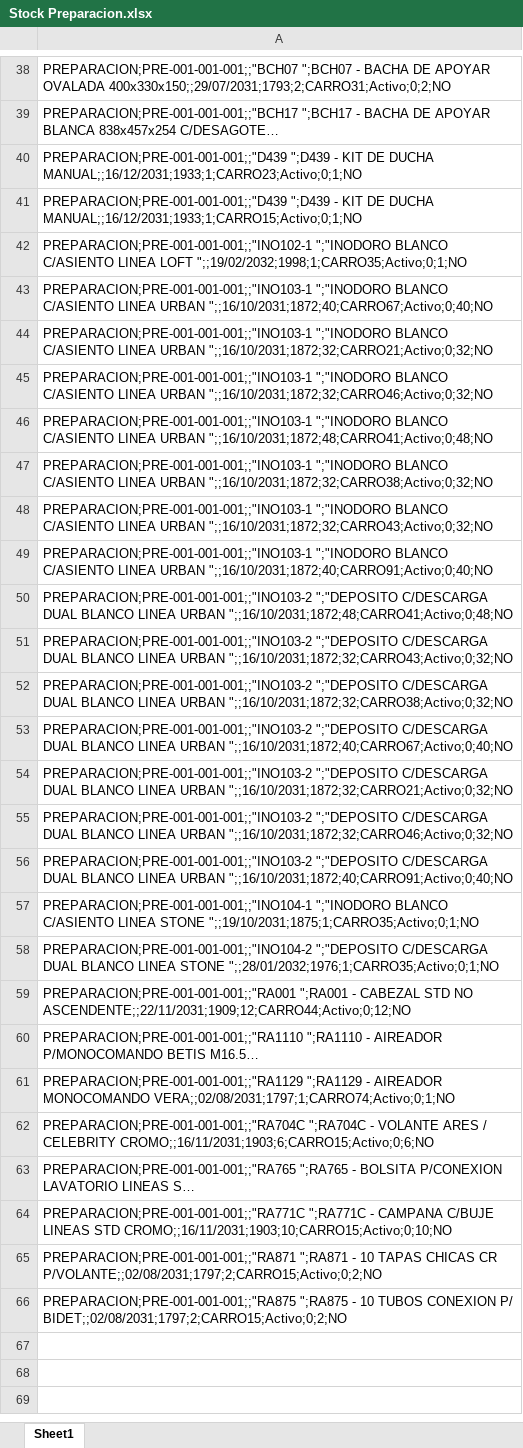
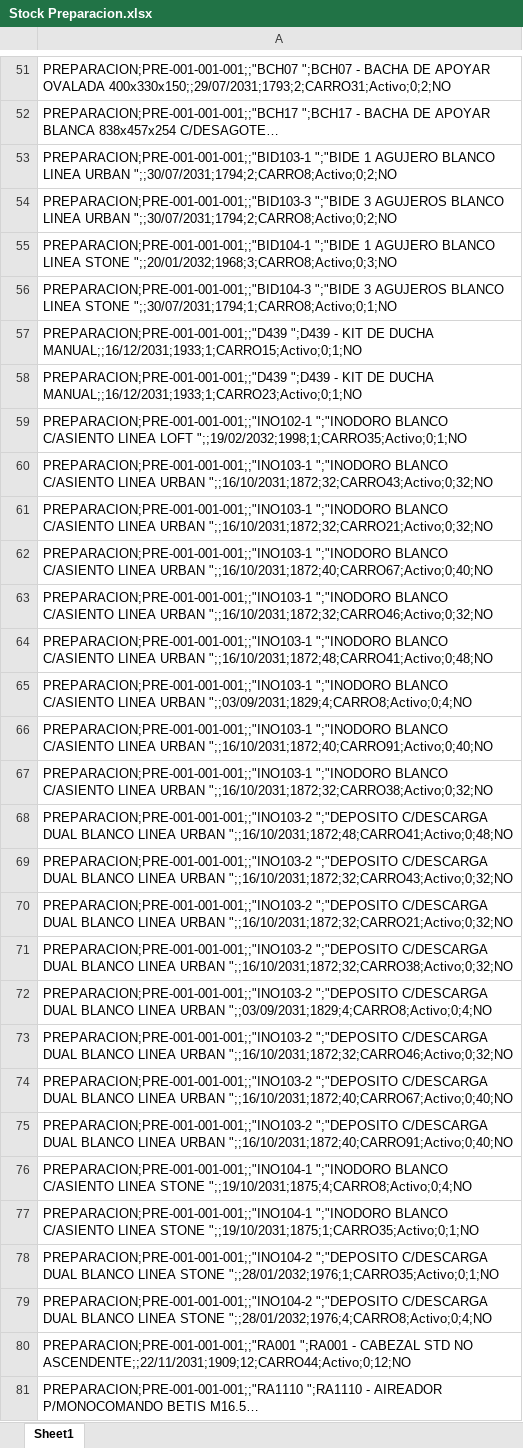
Before and after one commit to IvanGoyena/Logistica-Peirano, an Excel workbook: Data_WMS/Stock Preparacion.xlsx, sheet Sheet1, drawn as a sheet; only a part is shown, gaps mark what is left out; the shorter side is filled out with more unchanged rows; long unchanged cells end in …; values as stored, in another font and other column widths than the file's, no borders; the diff covers the shown part only; the diff names each change by its address in the sheet, - before the commit and + after, or states it on an @@ line.

Commit message:
Actualización automática WMS - Stock Preparacion - 31/08/2026 08:09:44

```diff
--- a/Data_WMS/Stock Preparacion.xlsx (sheet Sheet1)
+++ b/Data_WMS/Stock Preparacion.xlsx (sheet Sheet1)
+row 53: PREPARACION;PRE-001-001-001;;"BID103-1 ";"BIDE 1 AGUJERO BLANCO LINEA URBAN ";;30/07/2031;1794;2;CARRO8;Activo;0;2;NO
+row 54: PREPARACION;PRE-001-001-001;;"BID103-3 ";"BIDE 3 AGUJEROS BLANCO LINEA URBAN ";;30/07/2031;1794;2;CARRO8;Activo;0;2;NO
+row 55: PREPARACION;PRE-001-001-001;;"BID104-1 ";"BIDE 1 AGUJERO BLANCO LINEA STONE ";;20/01/2032;1968;3;CARRO8;Activo;0;3;NO
+row 56: PREPARACION;PRE-001-001-001;;"BID104-3 ";"BIDE 3 AGUJEROS BLANCO LINEA STONE ";;30/07/2031;1794;1;CARRO8;Activo;0;1;NO
-row 41: PREPARACION;PRE-001-001-001;;"D439 ";D43…
+row 57: PREPARACION;PRE-001-001-001;;"D439 ";D43…
-row 48: PREPARACION;PRE-001-001-001;;"INO103-1 "…
+row 60: PREPARACION;PRE-001-001-001;;"INO103-1 "…
-row 44: PREPARACION;PRE-001-001-001;;"INO103-1 "…
+row 61: PREPARACION;PRE-001-001-001;;"INO103-1 "…
+row 65: PREPARACION;PRE-001-001-001;;"INO103-1 ";"INODORO BLANCO C/ASIENTO LINEA URBAN ";;03/09/2031;1829;4;CARRO8;Activo;0;4;NO
-row 49: PREPARACION;PRE-001-001-001;;"INO103-1 "…
+row 66: PREPARACION;PRE-001-001-001;;"INO103-1 "…
-row 54: PREPARACION;PRE-001-001-001;;"INO103-2 "…
+row 70: PREPARACION;PRE-001-001-001;;"INO103-2 "…
+row 72: PREPARACION;PRE-001-001-001;;"INO103-2 ";"DEPOSITO C/DESCARGA DUAL BLANCO LINEA URBAN ";;03/09/2031;1829;4;CARRO8;Activo;0;4;NO
-row 55: PREPARACION;PRE-001-001-001;;"INO103-2 "…
+row 73: PREPARACION;PRE-001-001-001;;"INO103-2 "…
+row 76: PREPARACION;PRE-001-001-001;;"INO104-1 ";"INODORO BLANCO C/ASIENTO LINEA STONE ";;19/10/2031;1875;4;CARRO8;Activo;0;4;NO
+row 79: PREPARACION;PRE-001-001-001;;"INO104-2 ";"DEPOSITO C/DESCARGA DUAL BLANCO LINEA STONE ";;28/01/2032;1976;4;CARRO8;Activo;0;4;NO
```
Also changed, not shown: 13 added rows elsewhere in this sheet.
